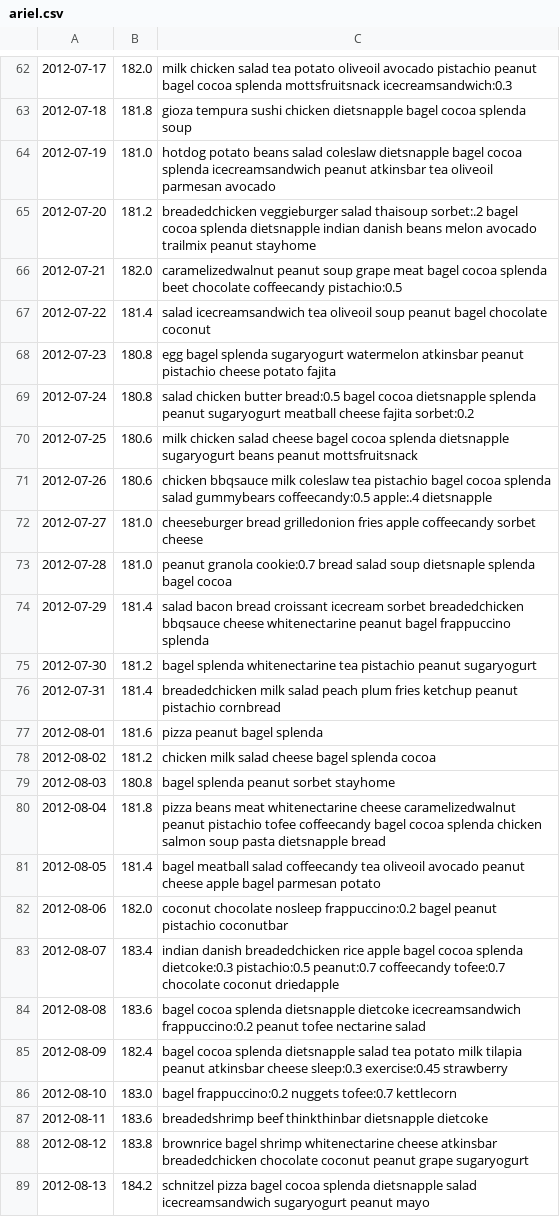
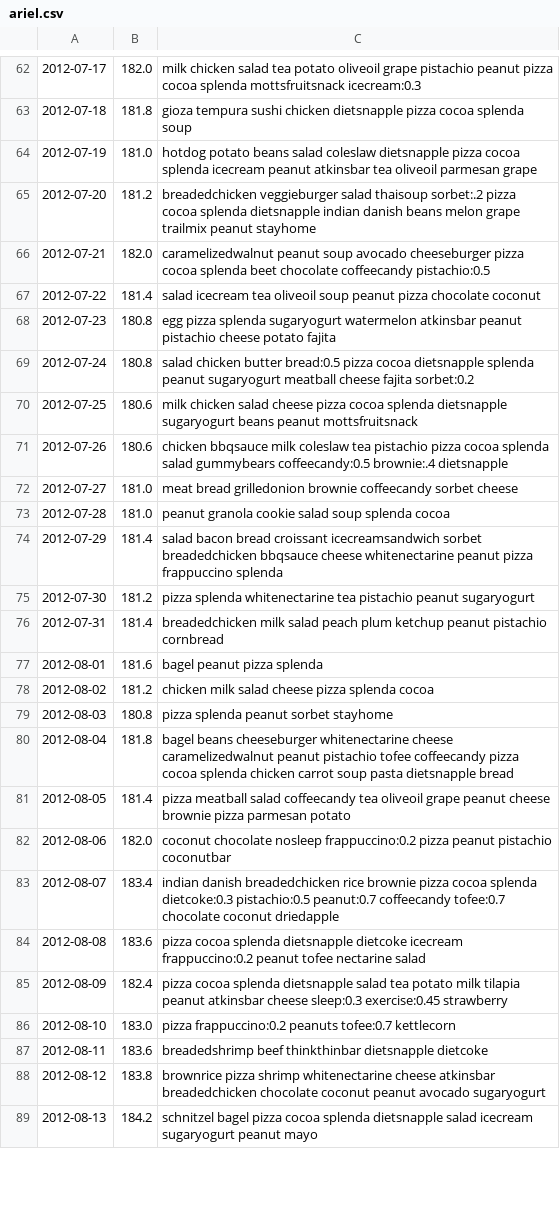
Before and after one commit to arielf/weight-loss, a CSV file: ariel.csv, drawn as a sheet; only a part is shown, gaps mark what is left out; the diff covers the shown part only; the diff names each change by its address in the sheet, - before the commit and + after, or states it on an @@ line.

```diff
--- a/ariel.csv
+++ b/ariel.csv
-C62: …potato oliveoil avocado pistachio peanut bagel cocoa splenda mottsfruitsnack icecreamsandwich:0.3
+C62: …potato oliveoil grape pistachio peanut pizza cocoa splenda mottsfruitsnack icecream:0.3
-C63: …chicken dietsnapple bagel cocoa splenda…
+C63: …chicken dietsnapple pizza cocoa splenda…
-C64: …coleslaw dietsnapple bagel cocoa splenda icecreamsandwich peanut atkinsbar tea oliveoil parmesan avocado
+C64: …coleslaw dietsnapple pizza cocoa splenda icecream peanut atkinsbar tea oliveoil parmesan grape
-C65: …thaisoup sorbet:.2 bagel cocoa splenda dietsnapple indian danish beans melon avocado trailmix peanut…
+C65: …thaisoup sorbet:.2 pizza cocoa splenda dietsnapple indian danish beans melon grape trailmix peanut…
-C66: …peanut soup grape meat bagel cocoa splenda…
+C66: …peanut soup avocado cheeseburger pizza cocoa splenda…
-C67: salad icecreamsandwich tea oliveoil soup peanut bagel chocolate coconut
+C67: salad icecream tea oliveoil soup peanut pizza chocolate coconut
-C68: egg bagel splenda sugaryogurt…
+C68: egg pizza splenda sugaryogurt…
-C69: …butter bread:0.5 bagel cocoa dietsnapple…
+C69: …butter bread:0.5 pizza cocoa dietsnapple…
-C70: …salad cheese bagel cocoa splenda…
+C70: …salad cheese pizza cocoa splenda…
-C71: …tea pistachio bagel cocoa splenda salad gummybears coffeecandy:0.5 apple:.4 dietsnapple
+C71: …tea pistachio pizza cocoa splenda salad gummybears coffeecandy:0.5 brownie:.4 dietsnapple
-C72: cheeseburger bread grilledonion fries apple coffeecandy sorbet…
+C72: meat bread grilledonion brownie coffeecandy sorbet…
-C73: peanut granola cookie:0.7 bread salad soup dietsnaple splenda bagel cocoa
+C73: peanut granola cookie salad soup splenda cocoa
-C74: …bread croissant icecream sorbet breadedchicken bbqsauce cheese whitenectarine peanut bagel frappuccino splenda
+C74: …bread croissant icecreamsandwich sorbet breadedchicken bbqsauce cheese whitenectarine peanut pizza frappuccino splenda
-C75: bagel splenda whitenectarine…
+C75: pizza splenda whitenectarine…
-C76: …peach plum fries ketchup peanut…
+C76: …peach plum ketchup peanut…
-C77: pizza peanut bagel splenda
+C77: bagel peanut pizza splenda
-C78: chicken milk salad cheese bagel splenda cocoa
+C78: chicken milk salad cheese pizza splenda cocoa
-C79: bagel splenda peanut sorbet stayhome
+C79: pizza splenda peanut sorbet stayhome
-C80: pizza beans meat whitenectarine cheese caramelizedwalnut peanut pistachio tofee coffeecandy bagel cocoa splenda chicken salmon soup pasta…
+C80: bagel beans cheeseburger whitenectarine cheese caramelizedwalnut peanut pistachio tofee coffeecandy pizza cocoa splenda chicken carrot soup pasta…
-C81: bagel meatball salad coffeecandy tea oliveoil avocado peanut cheese apple bagel parmesan potato
+C81: pizza meatball salad coffeecandy tea oliveoil grape peanut cheese brownie pizza parmesan potato
-C82: …nosleep frappuccino:0.2 bagel peanut pistachio…
+C82: …nosleep frappuccino:0.2 pizza peanut pistachio…
-C83: …breadedchicken rice apple bagel cocoa splenda…
+C83: …breadedchicken rice brownie pizza cocoa splenda…
-C84: bagel cocoa splenda dietsnapple dietcoke icecreamsandwich frappuccino:0.2 peanut…
+C84: pizza cocoa splenda dietsnapple dietcoke icecream frappuccino:0.2 peanut…
-C85: bagel cocoa splenda…
+C85: pizza cocoa splenda…
-C86: bagel frappuccino:0.2 nuggets tofee:0.7 kettlecorn
+C86: pizza frappuccino:0.2 peanuts tofee:0.7 kettlecorn
-C88: brownrice bagel shrimp whitenectarine cheese atkinsbar breadedchicken chocolate coconut peanut grape sugaryogurt
+C88: brownrice pizza shrimp whitenectarine cheese atkinsbar breadedchicken chocolate coconut peanut avocado sugaryogurt
-C89: schnitzel pizza bagel cocoa splenda dietsnapple salad icecreamsandwich sugaryogurt peanut…
+C89: schnitzel bagel pizza cocoa splenda dietsnapple salad icecream sugaryogurt peanut…
```
Also changed, not shown: 54 edited cells elsewhere in this file.
